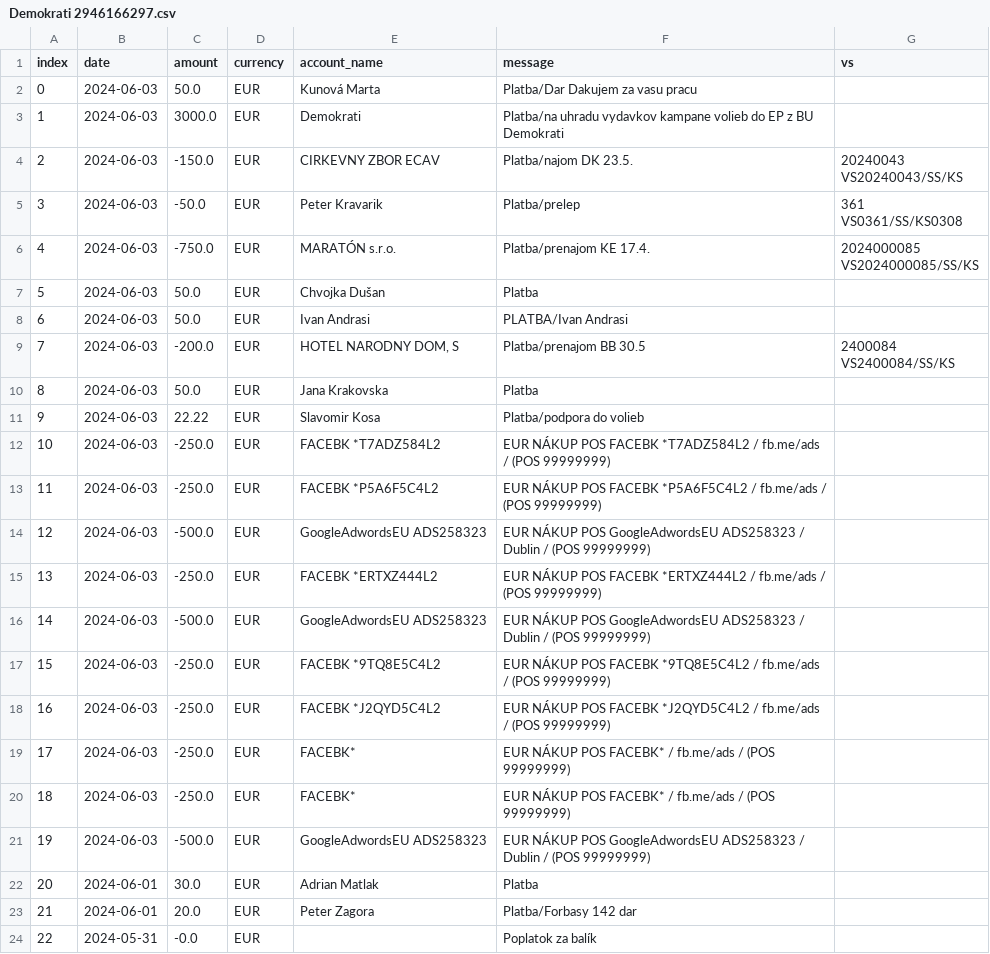
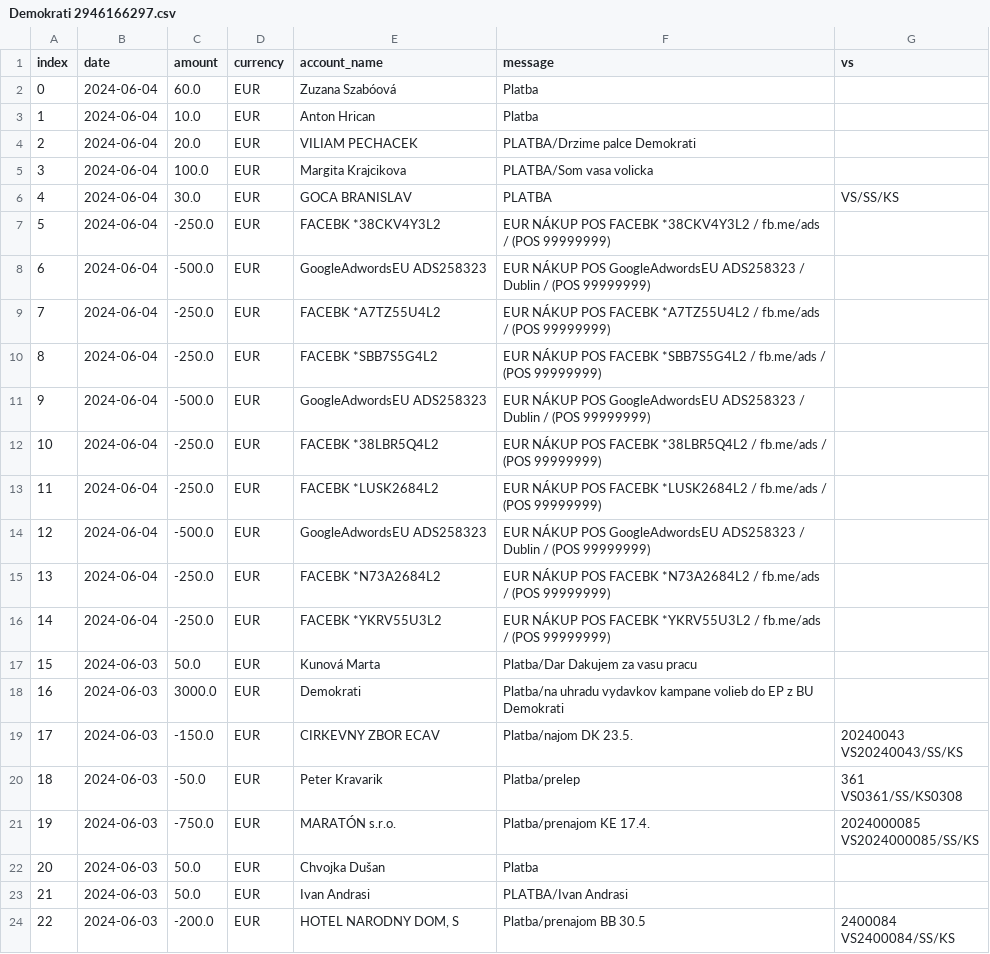
Before and after one commit to matusv/eu-elections-slovakia-2024, a CSV file: accounts/Demokrati 2946166297.csv, drawn as a sheet; only a part is shown; the shorter side is filled out with more unchanged rows; addresses are those after the commit; the diff covers the shown part only; the diff names each change by its address in the sheet, - before the commit and + after, or states it on an @@ line.

```diff
--- a/accounts/Demokrati 2946166297.csv
+++ b/accounts/Demokrati 2946166297.csv
+row 2: 0 | 2024-06-04 | 60.0 | EUR | Zuzana Szabóová | Platba
+row 3: 1 | 2024-06-04 | 10.0 | EUR | Anton Hrican | Platba
+row 4: 2 | 2024-06-04 | 20.0 | EUR | VILIAM PECHACEK | PLATBA/Drzime palce Demokrati
+row 5: 3 | 2024-06-04 | 100.0 | EUR | Margita Krajcikova | PLATBA/Som vasa volicka
+row 6: 4 | 2024-06-04 | 30.0 | EUR | GOCA BRANISLAV | PLATBA | VS/SS/KS
+row 7: 5 | 2024-06-04 | -250.0 | EUR | FACEBK *38CKV4Y3L2 | EUR NÁKUP POS FACEBK *38CKV4Y3L2 / fb.me/ads / (POS 99999999)
+row 8: 6 | 2024-06-04 | -500.0 | EUR | GoogleAdwordsEU ADS258323 | EUR NÁKUP POS GoogleAdwordsEU ADS258323 / Dublin / (POS 99999999)
+row 9: 7 | 2024-06-04 | -250.0 | EUR | FACEBK *A7TZ55U4L2 | EUR NÁKUP POS FACEBK *A7TZ55U4L2 / fb.me/ads / (POS 99999999)
+row 10: 8 | 2024-06-04 | -250.0 | EUR | FACEBK *SBB7S5G4L2 | EUR NÁKUP POS FACEBK *SBB7S5G4L2 / fb.me/ads / (POS 99999999)
+row 11: 9 | 2024-06-04 | -500.0 | EUR | GoogleAdwordsEU ADS258323 | EUR NÁKUP POS GoogleAdwordsEU ADS258323 / Dublin / (POS 99999999)
+row 12: 10 | 2024-06-04 | -250.0 | EUR | FACEBK *38LBR5Q4L2 | EUR NÁKUP POS FACEBK *38LBR5Q4L2 / fb.me/ads / (POS 99999999)
+row 13: 11 | 2024-06-04 | -250.0 | EUR | FACEBK *LUSK2684L2 | EUR NÁKUP POS FACEBK *LUSK2684L2 / fb.me/ads / (POS 99999999)
+row 14: 12 | 2024-06-04 | -500.0 | EUR | GoogleAdwordsEU ADS258323 | EUR NÁKUP POS GoogleAdwordsEU ADS258323 / Dublin / (POS 99999999)
+row 15: 13 | 2024-06-04 | -250.0 | EUR | FACEBK *N73A2684L2 | EUR NÁKUP POS FACEBK *N73A2684L2 / fb.me/ads / (POS 99999999)
+row 16: 14 | 2024-06-04 | -250.0 | EUR | FACEBK *YKRV55U3L2 | EUR NÁKUP POS FACEBK *YKRV55U3L2 / fb.me/ads / (POS 99999999)
@@ column A (index) renumbered from row 17 down @@
```
Also changed, not shown: 13 edited cells elsewhere in this file, accounts/Hlas 5213487943.csv, accounts/Progresívne Slovensko 2947164568.csv, 10 other files.
